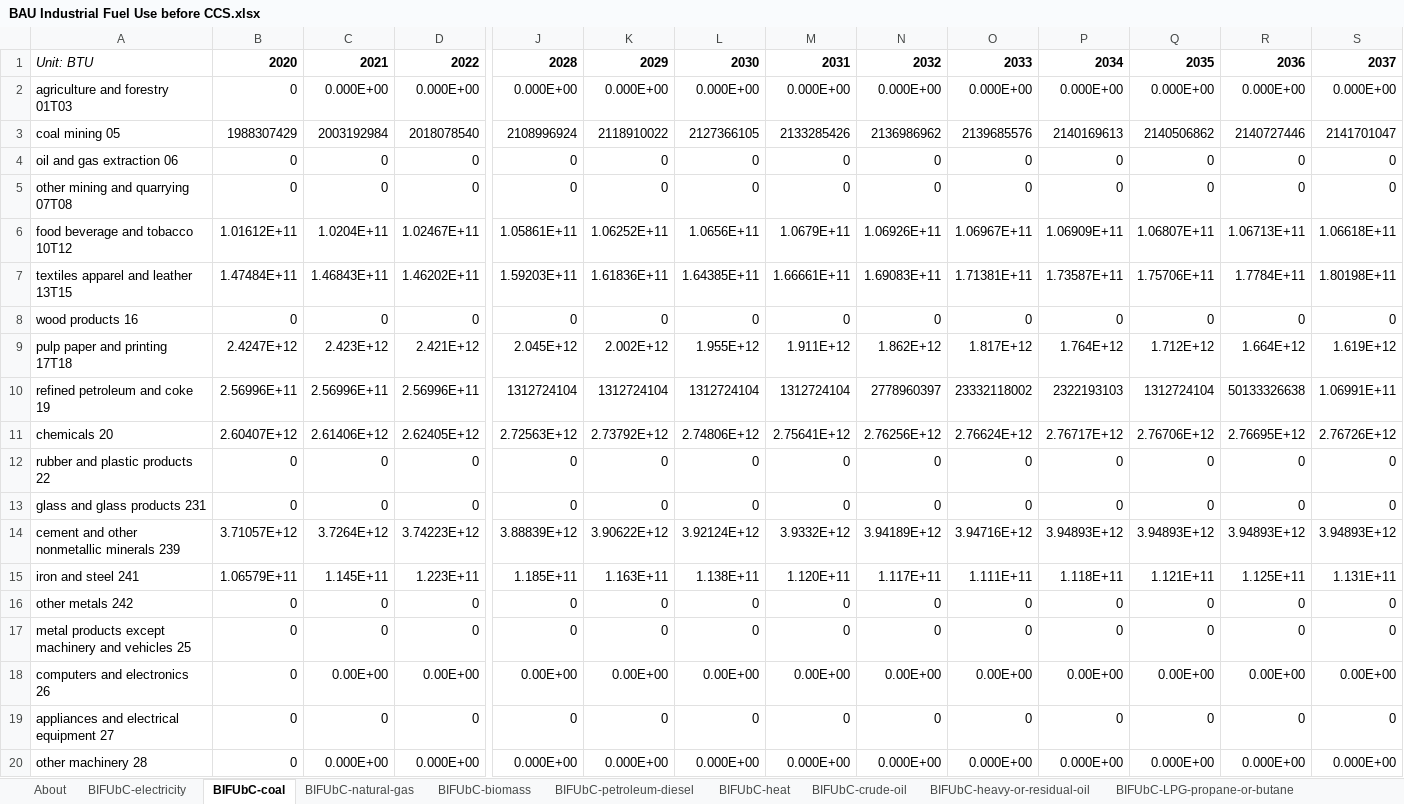
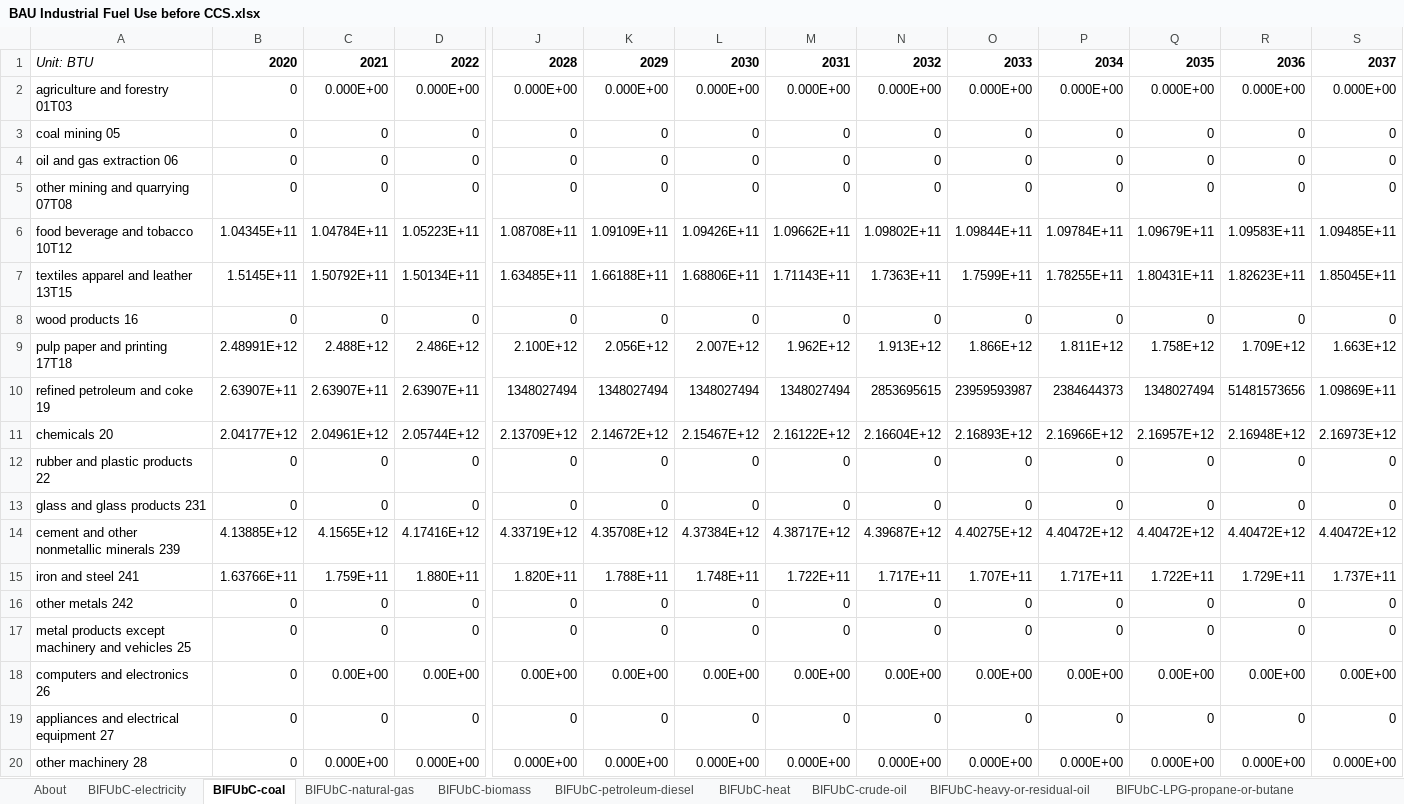
Before and after one commit to EnergyInnovation/eps-northcarolina, an Excel workbook: InputData/indst/BIFUbC/BAU Industrial Fuel Use before CCS.xlsx, sheet BIFUbC-coal, drawn as a sheet; only a part is shown, gaps mark what is left out; values as stored, in another font and other column widths than the file's, no borders; removed rows and columns are numbered as before the commit, all else as after; rows hold the shown columns only; the diff covers the shown part only; the diff names each change by its address in the sheet, - before the commit and + after, or states it on an @@ line.

```diff
--- a/InputData/indst/BIFUbC/BAU Industrial Fuel Use before CCS.xlsx (sheet BIFUbC-coal)
+++ b/InputData/indst/BIFUbC/BAU Industrial Fuel Use before CCS.xlsx (sheet BIFUbC-coal)
-row 3: coal mining 05 | 1988307429 | 2003192984 | 2018078540 | 2108996924 | 2118910022 | 2127366105 | 2133285426 | 2136986962 | 2139685576 | 2140169613 | 2140506862 | 2140727446 | 2141701047
+row 3: coal mining 05 | 0 | 0 | 0 | 0 | 0 | 0 | 0 | 0 | 0 | 0 | 0 | 0 | 0
-row 6: food beverage and tobacco 10T12 | 1.01612E+11 | 1.0204E+11 | 1.02467E+11 | 1.05861E+11 | 1.06252E+11 | 1.0656E+11 | 1.0679E+11 | 1.06926E+11 | 1.06967E+11 | 1.06909E+11 | 1.06807E+11 | 1.06713E+11 | 1.06618E+11
-row 7: textiles apparel and leather 13T15 | 1.47484E+11 | 1.46843E+11 | 1.46202E+11 | 1.59203E+11 | 1.61836E+11 | 1.64385E+11 | 1.66661E+11 | 1.69083E+11 | 1.71381E+11 | 1.73587E+11 | 1.75706E+11 | 1.7784E+11 | 1.80198E+11
+row 6: food beverage and tobacco 10T12 | 1.04345E+11 | 1.04784E+11 | 1.05223E+11 | 1.08708E+11 | 1.09109E+11 | 1.09426E+11 | 1.09662E+11 | 1.09802E+11 | 1.09844E+11 | 1.09784E+11 | 1.09679E+11 | 1.09583E+11 | 1.09485E+11
+row 7: textiles apparel and leather 13T15 | 1.5145E+11 | 1.50792E+11 | 1.50134E+11 | 1.63485E+11 | 1.66188E+11 | 1.68806E+11 | 1.71143E+11 | 1.7363E+11 | 1.7599E+11 | 1.78255E+11 | 1.80431E+11 | 1.82623E+11 | 1.85045E+11
-row 9: pulp paper and printing 17T18 | 2.4247E+12 | 2.423E+12 | 2.421E+12 | 2.045E+12 | 2.002E+12 | 1.955E+12 | 1.911E+12 | 1.862E+12 | 1.817E+12 | 1.764E+12 | 1.712E+12 | 1.664E+12 | 1.619E+12
+row 9: pulp paper and printing 17T18 | 2.48991E+12 | 2.488E+12 | 2.486E+12 | 2.100E+12 | 2.056E+12 | 2.007E+12 | 1.962E+12 | 1.913E+12 | 1.866E+12 | 1.811E+12 | 1.758E+12 | 1.709E+12 | 1.663E+12
-B10: 2.56996E+11
+B10: 2.63907E+11
-C10: 2.56996E+11
+C10: 2.63907E+11
-D10: 2.56996E+11
+D10: 2.63907E+11
-J10: 1312724104
+J10: 1348027494
-K10: 1312724104
+K10: 1348027494
-L10: 1312724104
+L10: 1348027494
-M10: 1312724104
+M10: 1348027494
-N10: 2778960397
+N10: 2853695615
-O10: 23332118002
+O10: 23959593987
-P10: 2322193103
+P10: 2384644373
-Q10: 1312724104
+Q10: 1348027494
-R10: 50133326638
+R10: 51481573656
-S10: 1.06991E+11
+S10: 1.09869E+11
-row 11: chemicals 20 | 2.60407E+12 | 2.61406E+12 | 2.62405E+12 | 2.72563E+12 | 2.73792E+12 | 2.74806E+12 | 2.75641E+12 | 2.76256E+12 | 2.76624E+12 | 2.76717E+12 | 2.76706E+12 | 2.76695E+12 | 2.76726E+12
+row 11: chemicals 20 | 2.04177E+12 | 2.04961E+12 | 2.05744E+12 | 2.13709E+12 | 2.14672E+12 | 2.15467E+12 | 2.16122E+12 | 2.16604E+12 | 2.16893E+12 | 2.16966E+12 | 2.16957E+12 | 2.16948E+12 | 2.16973E+12
-row 14: cement and other nonmetallic minerals 239 | 3.71057E+12 | 3.7264E+12 | 3.74223E+12 | 3.88839E+12 | 3.90622E+12 | 3.92124E+12 | 3.9332E+12 | 3.94189E+12 | 3.94716E+12 | 3.94893E+12 | 3.94893E+12 | 3.94893E+12 | 3.94893E+12
-row 15: iron and steel 241 | 1.06579E+11 | 1.145E+11 | 1.223E+11 | 1.185E+11 | 1.163E+11 | 1.138E+11 | 1.120E+11 | 1.117E+11 | 1.111E+11 | 1.118E+11 | 1.121E+11 | 1.125E+11 | 1.131E+11
+row 14: cement and other nonmetallic minerals 239 | 4.13885E+12 | 4.1565E+12 | 4.17416E+12 | 4.33719E+12 | 4.35708E+12 | 4.37384E+12 | 4.38717E+12 | 4.39687E+12 | 4.40275E+12 | 4.40472E+12 | 4.40472E+12 | 4.40472E+12 | 4.40472E+12
+row 15: iron and steel 241 | 1.63766E+11 | 1.759E+11 | 1.880E+11 | 1.820E+11 | 1.788E+11 | 1.748E+11 | 1.722E+11 | 1.717E+11 | 1.707E+11 | 1.717E+11 | 1.722E+11 | 1.729E+11 | 1.737E+11
```
Also changed, not shown: 13 edited cells elsewhere in this sheet, sheet BIFUbC-electricity, sheet BIFUbC-natural-gas, sheet BIFUbC-petroleum-diesel, sheet BIFUbC-biomass, 24 other files.
